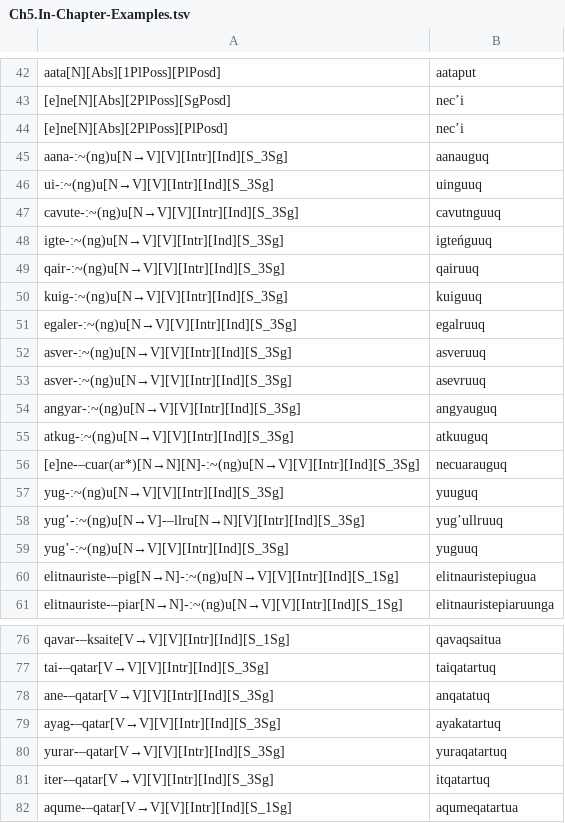
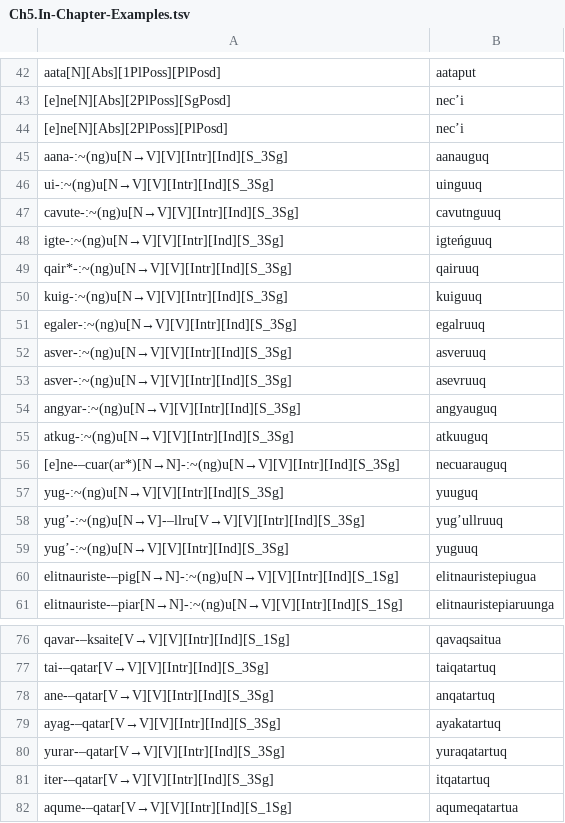
Before and after one commit to giellalt/lang-esu, a TSV file: esu.pairs.gold/Ch5.In-Chapter-Examples.tsv, drawn as a sheet; only a part is shown, gaps mark what is left out.

Commit message:
corrections on gold standard

```diff
--- a/esu.pairs.gold/Ch5.In-Chapter-Examples.tsv
+++ b/esu.pairs.gold/Ch5.In-Chapter-Examples.tsv
@@ -48,3 +48,3 @@ cavute-:~(ng)u[N→V][V][Intr][Ind][S_3Sg]	cavutnguuq
 igte-:~(ng)u[N→V][V][Intr][Ind][S_3Sg]	igteńguuq
-qair-:~(ng)u[N→V][V][Intr][Ind][S_3Sg]	qairuuq
+qair*-:~(ng)u[N→V][V][Intr][Ind][S_3Sg]	qairuuq
 kuig-:~(ng)u[N→V][V][Intr][Ind][S_3Sg]	kuiguuq
@@ -55,5 +55,5 @@ angyar-:~(ng)u[N→V][V][Intr][Ind][S_3Sg]	angyauguq
 atkug-:~(ng)u[N→V][V][Intr][Ind][S_3Sg]	atkuuguq
-[e]ne-–cuar(ar*)[N→N][N]-:~(ng)u[N→V][V][Intr][Ind][S_3Sg]	necuarauguq
+[e]ne-–cuar(ar*)[N→N]-:~(ng)u[N→V][V][Intr][Ind][S_3Sg]	necuarauguq
 yug-:~(ng)u[N→V][V][Intr][Ind][S_3Sg]	yuuguq
-yugʼ-:~(ng)u[N→V]-–llru[N→N][V][Intr][Ind][S_3Sg]	yugʼullruuq
+yugʼ-:~(ng)u[N→V]-–llru[V→V][V][Intr][Ind][S_3Sg]	yugʼullruuq
 yugʼ-:~(ng)u[N→V][V][Intr][Ind][S_3Sg]	yuguuq
@@ -77,3 +77,3 @@ qavar-–ksaite[V→V][V][Intr][Ind][S_1Sg]	qavaqsaitua
 tai-–qatar[V→V][V][Intr][Ind][S_3Sg]	taiqatartuq
-ane-–qatar[V→V][V][Intr][Ind][S_3Sg]	anqatatuq
+ane-–qatar[V→V][V][Intr][Ind][S_3Sg]	anqatartuq
 ayag-–qatar[V→V][V][Intr][Ind][S_3Sg]	ayakatartuq
```
